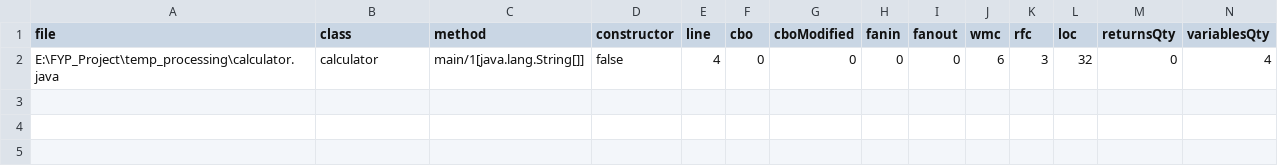
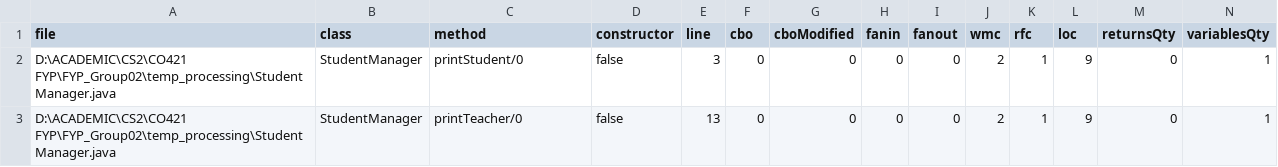
Before and after one commit to cepdnaclk/e20-4yp-Automated-Code-Smell-Detection-and-Refactoring-with-LLMs, a CSV file: method.csv, drawn as a sheet; only a part is shown; removed rows and columns are numbered as before the commit, all else as after; rows hold the shown columns only; the diff names each change by its address in the sheet, - before the commit and + after, or states it on an @@ line.

```diff
--- a/method.csv
+++ b/method.csv
-row 2: E:\FYP_Project\temp_processing\calculator.java | calculator | main/1[java.lang.String[]] | false | 4 | 0 | 0 | 0 | 0 | 6 | 3 | 32 | 0 | 4
+row 2: D:\ACADEMIC\CS2\CO421 FYP\FYP_Group02\temp_processing\StudentManager.java | StudentManager | printStudent/0 | false | 3 | 0 | 0 | 0 | 0 | 2 | 1 | 9 | 0 | 1
+row 3: D:\ACADEMIC\CS2\CO421 FYP\FYP_Group02\temp_processing\StudentManager.java | StudentManager | printTeacher/0 | false | 13 | 0 | 0 | 0 | 0 | 2 | 1 | 9 | 0 | 1
```
Also changed, not shown: class.csv, 15 other files.
